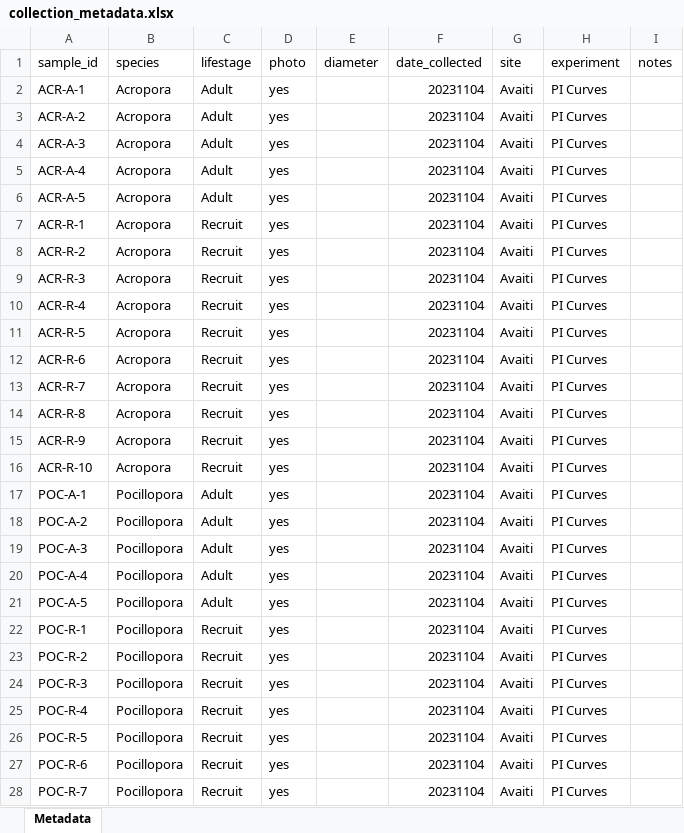
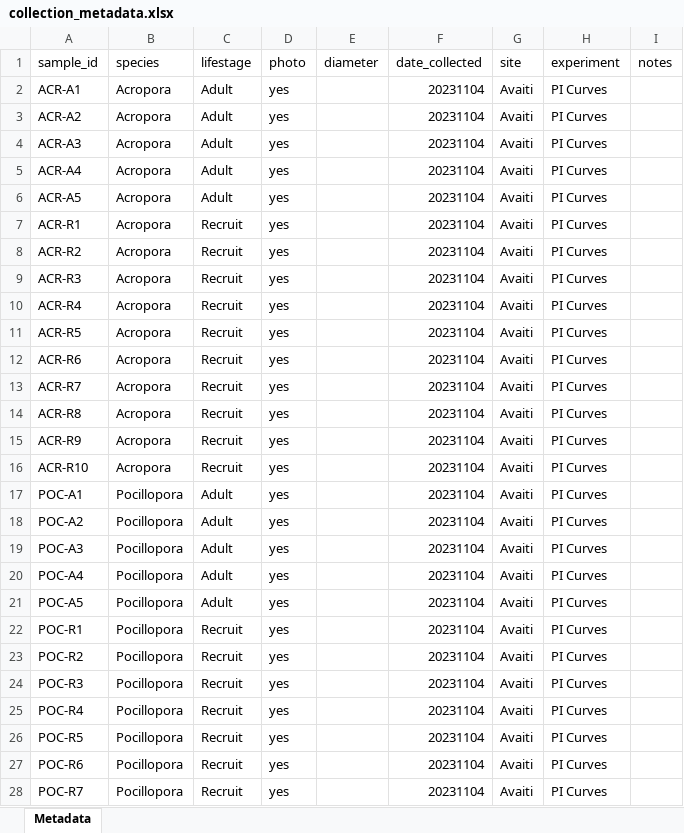
Before and after one commit to AHuffmyer/moorea_symbiotic_exchange_2023, an Excel workbook: data/field_collection/collection_metadata.xlsx, sheet Metadata, drawn as a sheet; only a part is shown; values as stored, in another font and other column widths than the file's, no borders; the diff covers the shown part only; the diff names each change by its address in the sheet, - before the commit and + after, or states it on an @@ line.

Commit message:
added pr metadata

```diff
--- a/data/field_collection/collection_metadata.xlsx (sheet Metadata)
+++ b/data/field_collection/collection_metadata.xlsx (sheet Metadata)
-A2 (sample_id): ACR-A-1
+A2 (sample_id): ACR-A1
-A3 (sample_id): ACR-A-2
+A3 (sample_id): ACR-A2
-A4 (sample_id): ACR-A-3
+A4 (sample_id): ACR-A3
-A5 (sample_id): ACR-A-4
+A5 (sample_id): ACR-A4
-A6 (sample_id): ACR-A-5
+A6 (sample_id): ACR-A5
-A7 (sample_id): ACR-R-1
+A7 (sample_id): ACR-R1
-A8 (sample_id): ACR-R-2
+A8 (sample_id): ACR-R2
-A9 (sample_id): ACR-R-3
+A9 (sample_id): ACR-R3
-A10 (sample_id): ACR-R-4
+A10 (sample_id): ACR-R4
-A11 (sample_id): ACR-R-5
+A11 (sample_id): ACR-R5
-A12 (sample_id): ACR-R-6
+A12 (sample_id): ACR-R6
-A13 (sample_id): ACR-R-7
+A13 (sample_id): ACR-R7
-A14 (sample_id): ACR-R-8
+A14 (sample_id): ACR-R8
-A15 (sample_id): ACR-R-9
+A15 (sample_id): ACR-R9
-A16 (sample_id): ACR-R-10
+A16 (sample_id): ACR-R10
-A17 (sample_id): POC-A-1
+A17 (sample_id): POC-A1
-A18 (sample_id): POC-A-2
+A18 (sample_id): POC-A2
-A19 (sample_id): POC-A-3
+A19 (sample_id): POC-A3
-A20 (sample_id): POC-A-4
+A20 (sample_id): POC-A4
-A21 (sample_id): POC-A-5
+A21 (sample_id): POC-A5
-A22 (sample_id): POC-R-1
+A22 (sample_id): POC-R1
-A23 (sample_id): POC-R-2
+A23 (sample_id): POC-R2
-A24 (sample_id): POC-R-3
+A24 (sample_id): POC-R3
-A25 (sample_id): POC-R-4
+A25 (sample_id): POC-R4
-A26 (sample_id): POC-R-5
+A26 (sample_id): POC-R5
-A27 (sample_id): POC-R-6
+A27 (sample_id): POC-R6
-A28 (sample_id): POC-R-7
+A28 (sample_id): POC-R7
```
Also changed, not shown: 114 edited cells elsewhere in this sheet, data/p_r_rates/respo_schedule.xlsx, 4 other files.
